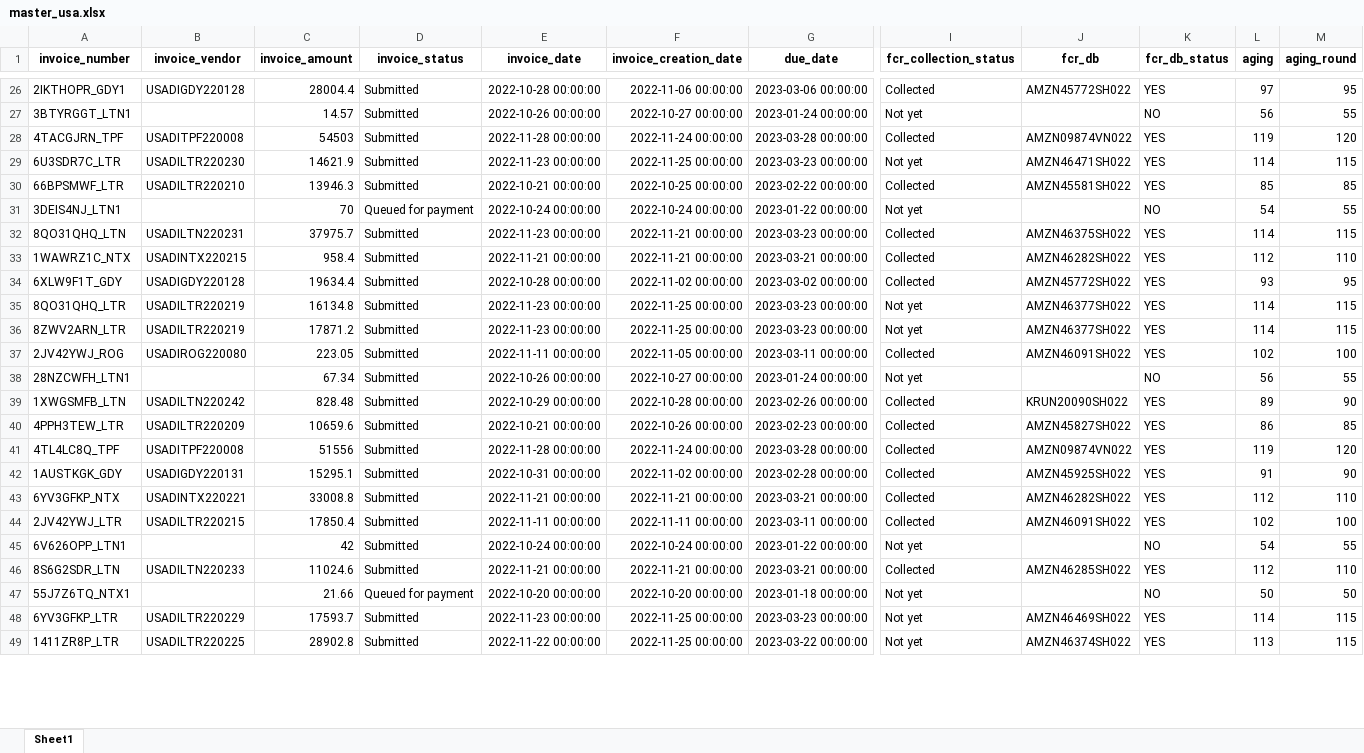
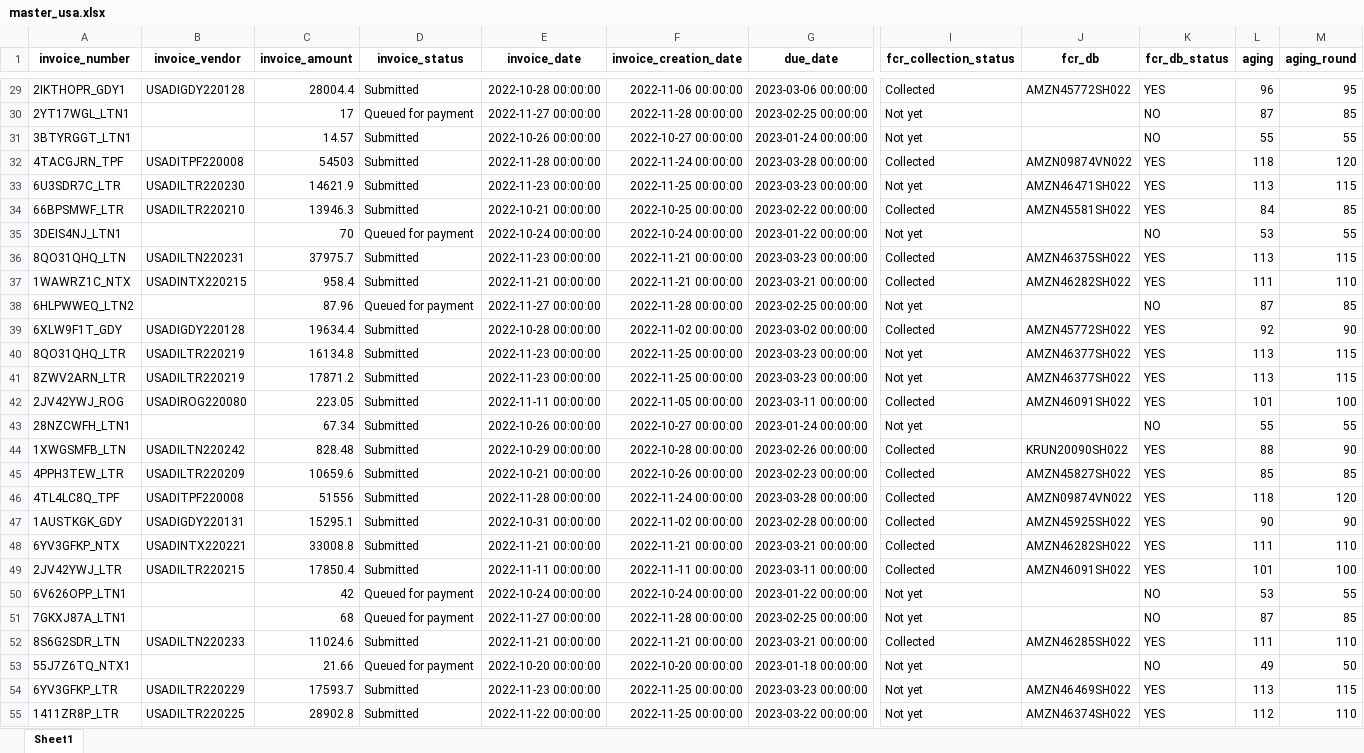
Before and after one commit to duy612/yes4all_invoice, an Excel workbook: master_usa.xlsx, sheet Sheet1, drawn as a sheet; only a part is shown, gaps mark what is left out; values as stored, in another font and other column widths than the file's, no borders; addresses are those after the commit; rows hold the shown columns only; the diff covers the shown part only; the diff names each change by its address in the sheet, - before the commit and + after, or states it on an @@ line.

```diff
--- a/master_usa.xlsx (sheet Sheet1)
+++ b/master_usa.xlsx (sheet Sheet1)
-L29 (aging): 97
+L29 (aging): 96
+row 30: 2YT17WGL_LTN1 |  | 17 | Queued for payment | 2022-11-27 00:00:00 | 2022-11-28 00:00:00 | 2023-02-25 00:00:00 | Not yet |  | NO | 87 | 85
-L31 (aging): 56
+L31 (aging): 55
-L32 (aging): 119
+L32 (aging): 118
-L33 (aging): 114
+L33 (aging): 113
-L34 (aging): 85
+L34 (aging): 84
-L35 (aging): 54
+L35 (aging): 53
-L36 (aging): 114
+L36 (aging): 113
-L37 (aging): 112
+L37 (aging): 111
+row 38: 6HLPWWEQ_LTN2 |  | 87.96 | Queued for payment | 2022-11-27 00:00:00 | 2022-11-28 00:00:00 | 2023-02-25 00:00:00 | Not yet |  | NO | 87 | 85
-L39 (aging): 93
+L39 (aging): 92
-M39 (aging_round): 95
+M39 (aging_round): 90
-L40:L41 (aging): 114
+L40:L41 (aging): 113
-L42 (aging): 102
+L42 (aging): 101
-L43 (aging): 56
+L43 (aging): 55
-L44 (aging): 89
+L44 (aging): 88
-L45 (aging): 86
+L45 (aging): 85
-L46 (aging): 119
+L46 (aging): 118
-L47 (aging): 91
+L47 (aging): 90
-L48 (aging): 112
+L48 (aging): 111
-L49 (aging): 102
+L49 (aging): 101
-D50 (invoice_status): Submitted
+D50 (invoice_status): Queued for payment
-L50 (aging): 54
+L50 (aging): 53
+row 51: 7GKXJ87A_LTN1 |  | 68 | Queued for payment | 2022-11-27 00:00:00 | 2022-11-28 00:00:00 | 2023-02-25 00:00:00 | Not yet |  | NO | 87 | 85
-L52 (aging): 112
+L52 (aging): 111
-L53 (aging): 50
+L53 (aging): 49
-L54 (aging): 114
+L54 (aging): 113
-L55 (aging): 113
+L55 (aging): 112
-M55 (aging_round): 115
+M55 (aging_round): 110
```
Also changed, not shown: 37 added rows, 40 removed rows and 88 edited cells elsewhere in this sheet.
